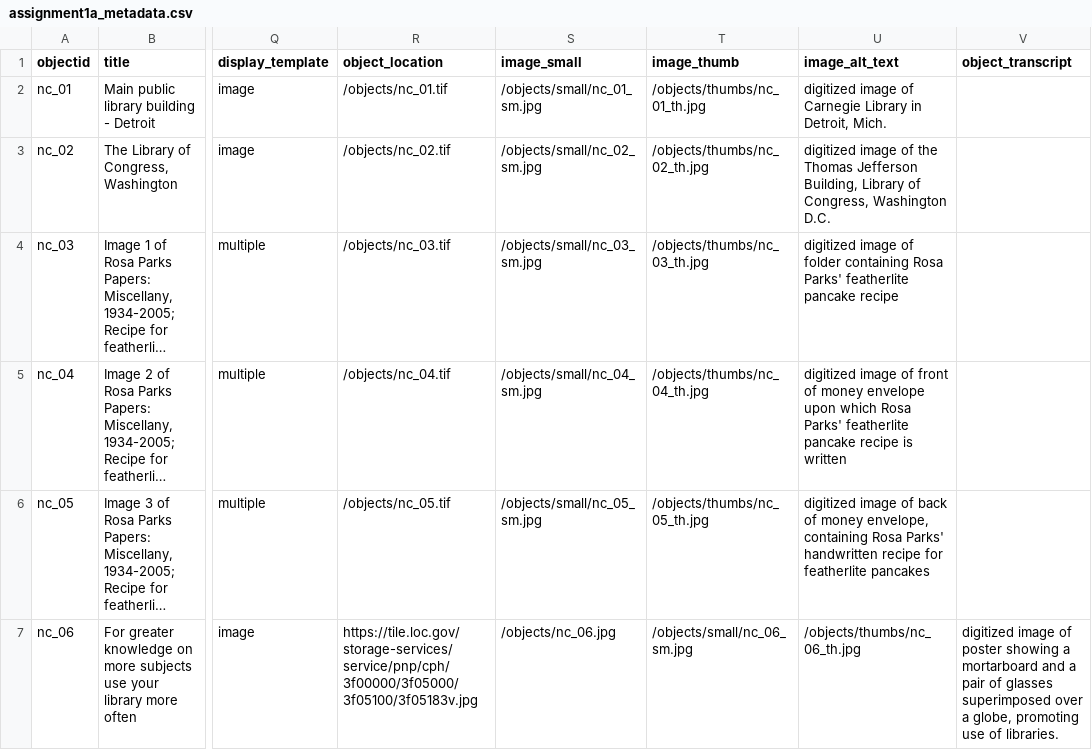
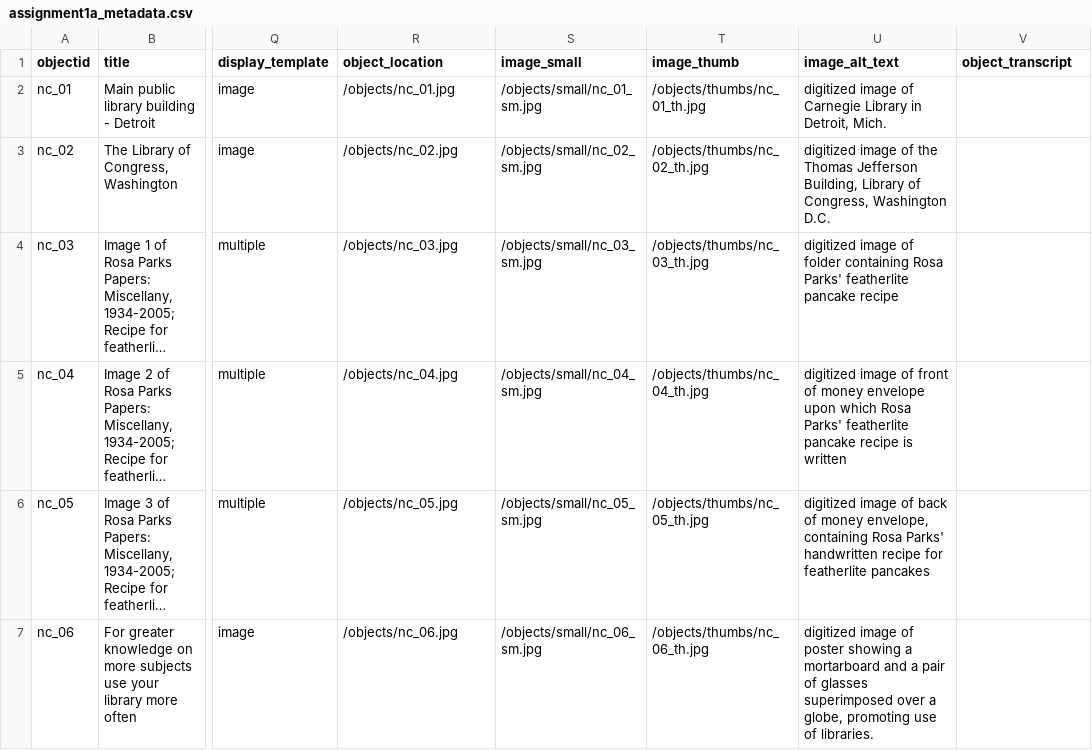
Before and after one commit to dianabax/demo-collection, a CSV file: _data/assignment1a_metadata.csv, drawn as a sheet; only a part is shown, gaps mark what is left out; long unchanged cells end in …; the diff names each change by its address in the sheet, - before the commit and + after, or states it on an @@ line.

Commit message:
fixed links

```diff
--- a/_data/assignment1a_metadata.csv
+++ b/_data/assignment1a_metadata.csv
-R2 (object_location): /objects/nc_01.tif
+R2 (object_location): /objects/nc_01.jpg
-R3 (object_location): /objects/nc_02.tif
+R3 (object_location): /objects/nc_02.jpg
-R4 (object_location): /objects/nc_03.tif
+R4 (object_location): /objects/nc_03.jpg
-R5 (object_location): /objects/nc_04.tif
+R5 (object_location): /objects/nc_04.jpg
-R6 (object_location): /objects/nc_05.tif
+R6 (object_location): /objects/nc_05.jpg
-R7 (object_location): https://tile.loc.gov/storage-services/service/pnp/cph/3f00000/3f05000/3f05100/3f05183v.jpg
+R7 (object_location): /objects/nc_06.jpg
-S7 (image_small): /objects/nc_06.jpg
+S7 (image_small): /objects/small/nc_06_sm.jpg
-T7 (image_thumb): /objects/small/nc_06_sm.jpg
+T7 (image_thumb): /objects/thumbs/nc_06_th.jpg
-U7 (image_alt_text): /objects/thumbs/nc_06_th.jpg
+U7 (image_alt_text): digitized image of poster showing a mortarboard and a pair of glasses superimposed over a globe, promoting use of libraries.
-V7 (object_transcript): digitized image of poster showing a mortarboard and a pair of glasses superimposed over a globe, promoting use of libraries.
+V7 (object_transcript): (empty)
```
